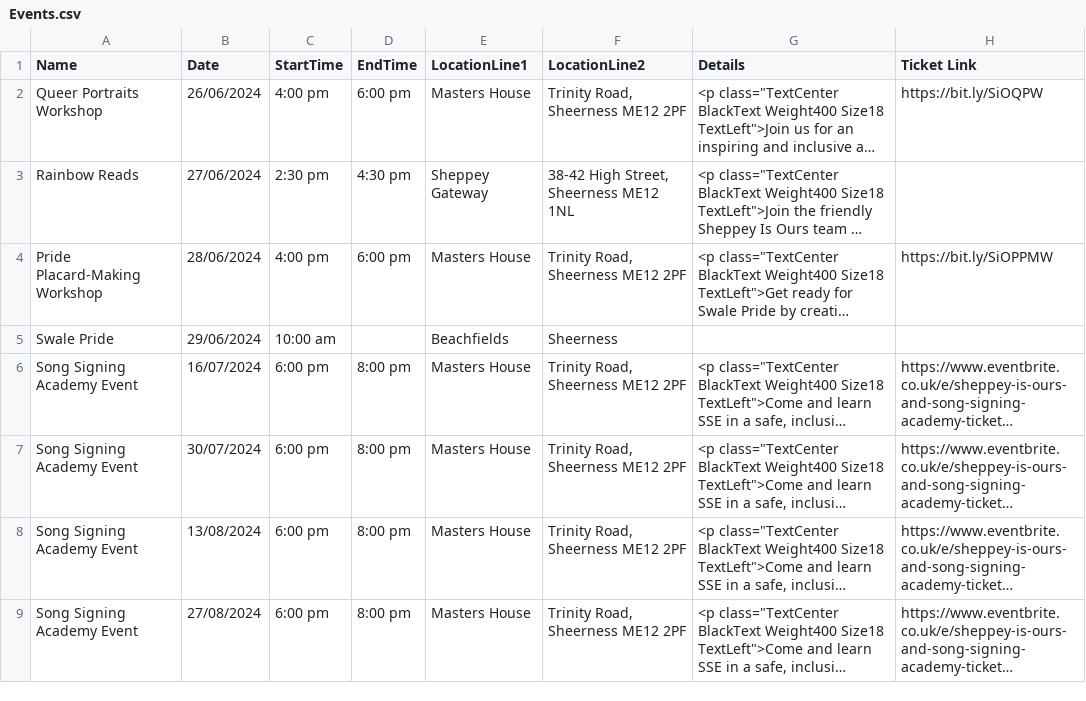
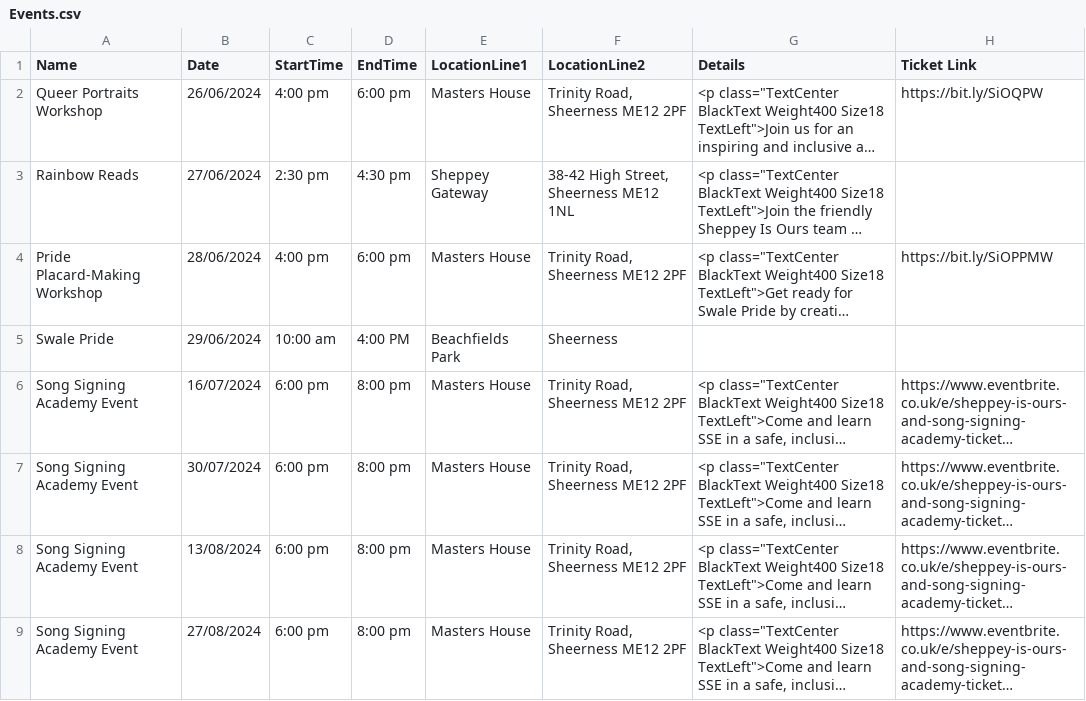
Before and after one commit to AbbieGorlovWebster/AbbieGorlovWebster.github.io, a CSV file: Events.csv, drawn as a sheet; only a part is shown; long unchanged cells end in …; the diff names each change by its address in the sheet, - before the commit and + after, or states it on an @@ line.

```diff
--- a/Events.csv
+++ b/Events.csv
-D5 (EndTime): (empty)
+D5 (EndTime): 4:00 PM
-E5 (LocationLine1): Beachfields
+E5 (LocationLine1): Beachfields Park
```
Also changed, not shown: 1 other file.
